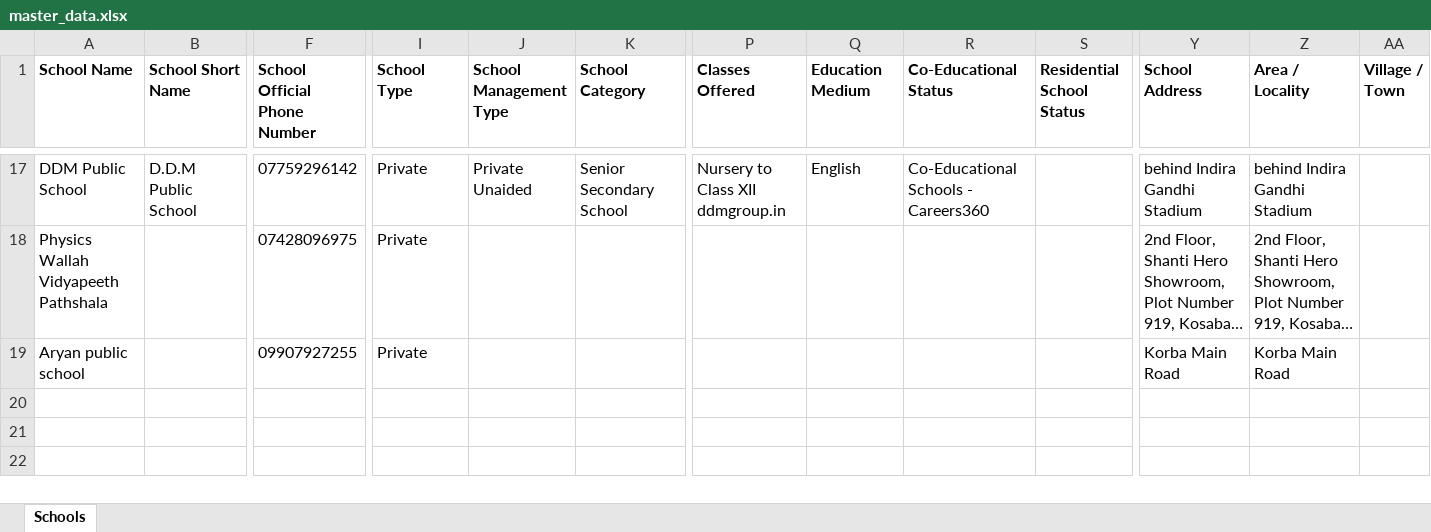
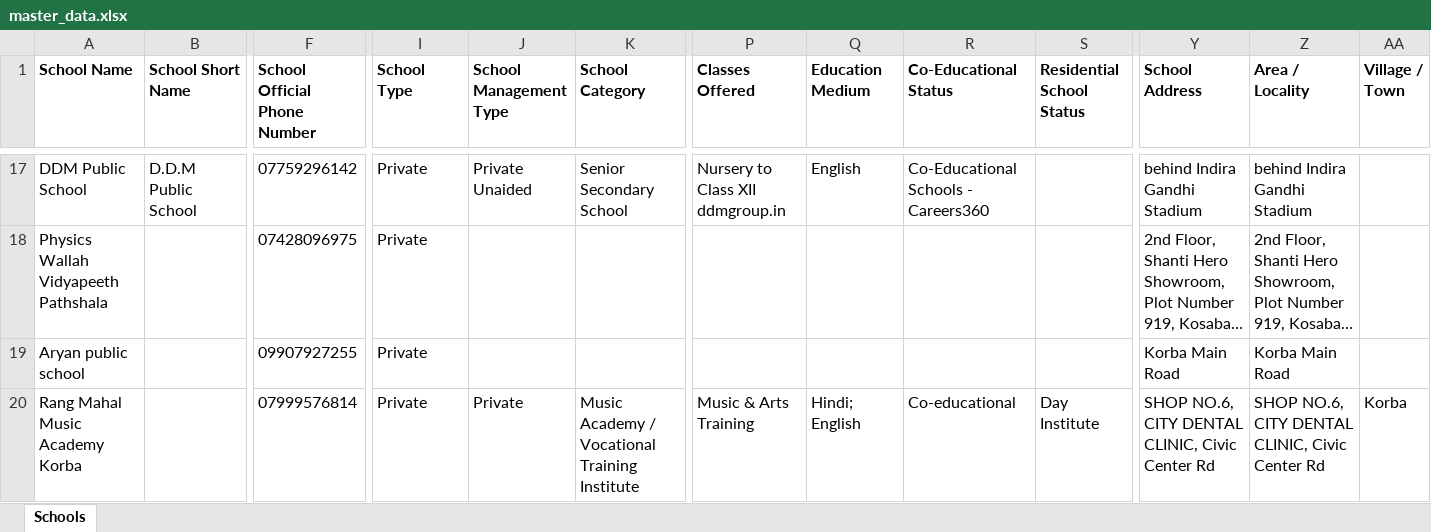
Before and after one commit to anandsagar6/School_Data_Scraper, an Excel workbook: Excel_Data/master_data.xlsx, sheet Schools, drawn as a sheet; only a part is shown, gaps mark what is left out; long unchanged cells end in …; values as stored, in another font and other column widths than the file's, no borders; rows hold the shown columns only; the diff names each change by its address in the sheet, - before the commit and + after, or states it on an @@ line.

Commit message:
school data: school saved in Korba District (rank 3/10)

```diff
--- a/Excel_Data/master_data.xlsx (sheet Schools)
+++ b/Excel_Data/master_data.xlsx (sheet Schools)
+row 20: Rang Mahal Music Academy Korba |  | 07999576814 | Private | Private | Music Academy / Vocational Training Institute | Music & Arts Training | Hindi; English | Co-educational | Day Institute | SHOP NO.6, CITY DENTAL CLINIC, Civic Center Rd | SHOP NO.6, CITY DENTAL CLINIC, Civic Center Rd | Korba
```
Also changed, not shown: Excel_Data/current_data.xlsx, Temp_Data/Chhattisgarh_Korba_District_temporary_schools.xlsx, 1 other file.
